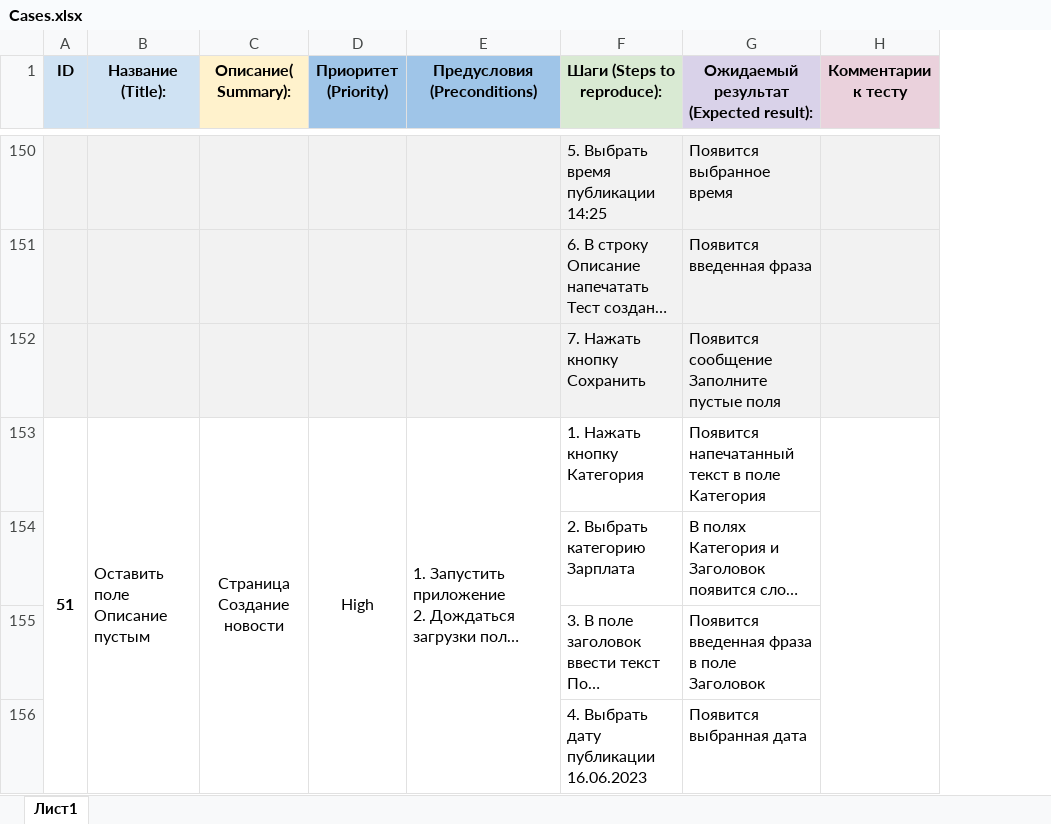
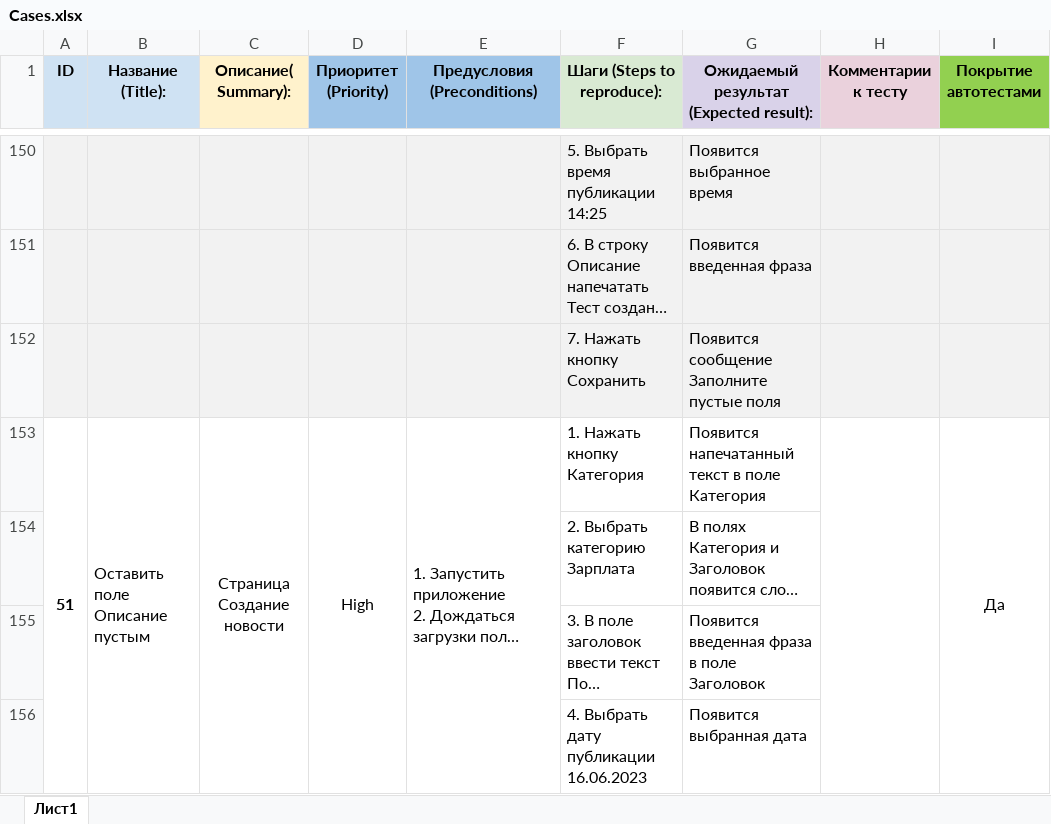
Before and after one commit to Valery-Buz/My_QA_Diplom, an Excel workbook: Cases.xlsx, sheet Лист1, drawn as a sheet; only a part is shown, gaps mark what is left out; long unchanged cells end in …; values as stored, in another font and other column widths than the file's, no borders; removed rows and columns are numbered as before the commit, all else as after; the diff covers the shown part only; the diff names each change by its address in the sheet, - before the commit and + after, or states it on an @@ line.

Commit message:
add Cases

```diff
--- a/Cases.xlsx (sheet Лист1)
+++ b/Cases.xlsx (sheet Лист1)
+column I (Покрытие автотестами), row 153: Да
-H153:H159 merged
+H153:H160 merged
```
Also changed, not shown: merged cells elsewhere in this sheet.
